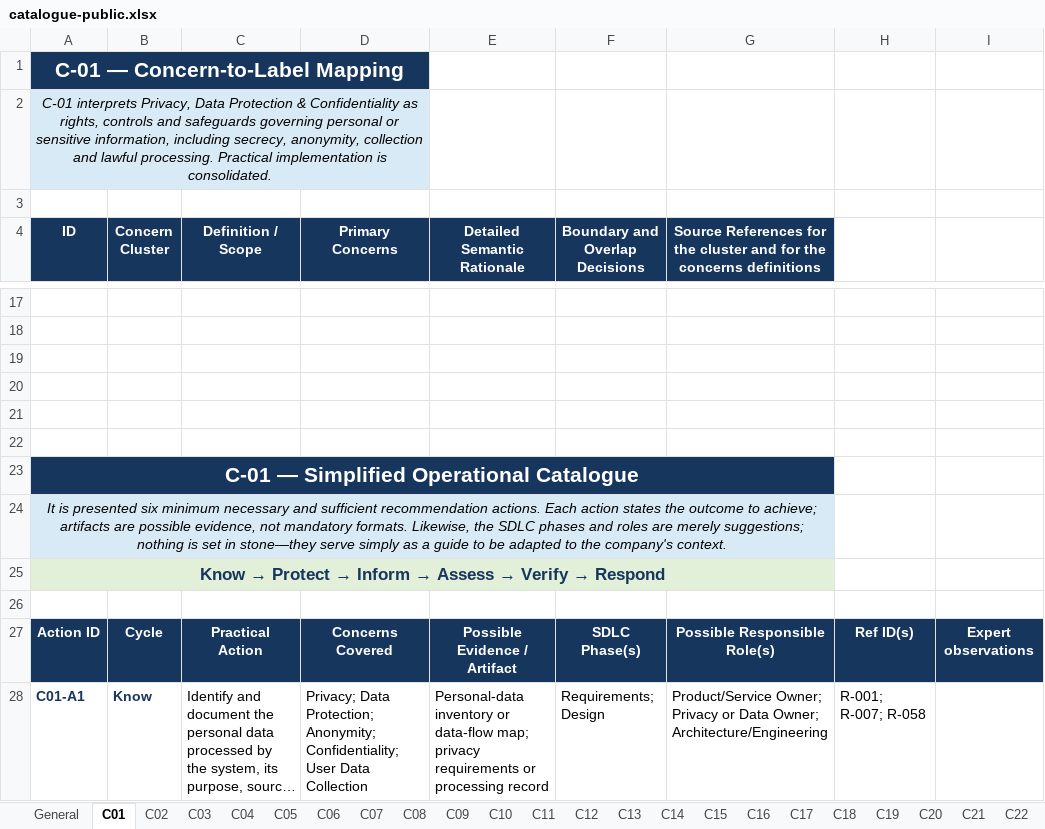
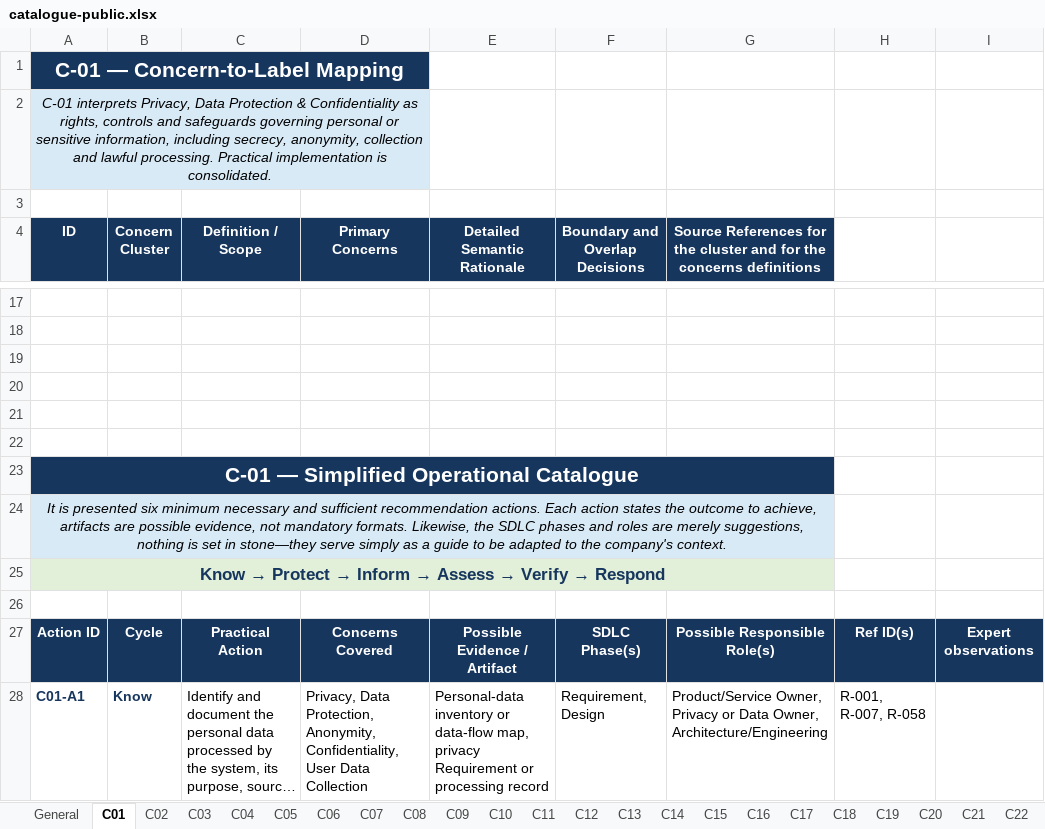
Before and after one commit to sosygroup/EthicSpark, an Excel workbook: data/catalogue-public.xlsx, sheet C01, drawn as a sheet; only a part is shown, gaps mark what is left out; long unchanged cells end in …; values as stored, in another font and other column widths than the file's, no borders; the diff covers the shown part only; the diff names each change by its address in the sheet, - before the commit and + after, or states it on an @@ line.

```diff
--- a/data/catalogue-public.xlsx (sheet C01)
+++ b/data/catalogue-public.xlsx (sheet C01)
-A24 (ID): …outcome to achieve; artifacts are possible evidence, not mandatory formats. Likewise, the SDLC phases and roles are merely suggestions; nothing is…
+A24 (ID): …outcome to achieve, artifacts are possible evidence, not mandatory formats. Likewise, the SDLC phases and roles are merely suggestions, nothing is…
-D28 (Primary Concerns): Privacy; Data Protection; Anonymity; Confidentiality; User Data…
+D28 (Primary Concerns): Privacy, Data Protection, Anonymity, Confidentiality, User Data…
-E28 (Detailed Semantic Rationale): …or data-flow map; privacy requirements or processing…
+E28 (Detailed Semantic Rationale): …or data-flow map, privacy Requirement or processing…
-F28 (Boundary and Overlap Decisions): Requirements; Design
+F28 (Boundary and Overlap Decisions): Requirement, Design
-G28: Product/Service Owner; Privacy or Data Owner; Architecture/Engineering
+G28: Product/Service Owner, Privacy or Data Owner, Architecture/Engineering
-H28: R-001; R-007; R-058
+H28: R-001, R-007, R-058
```
Also changed, not shown: 30 edited cells elsewhere in this sheet, sheet C20, sheet References, sheet C17, sheet C02, sheet C11, sheet C22, 18 more sheets, 41 other files.
